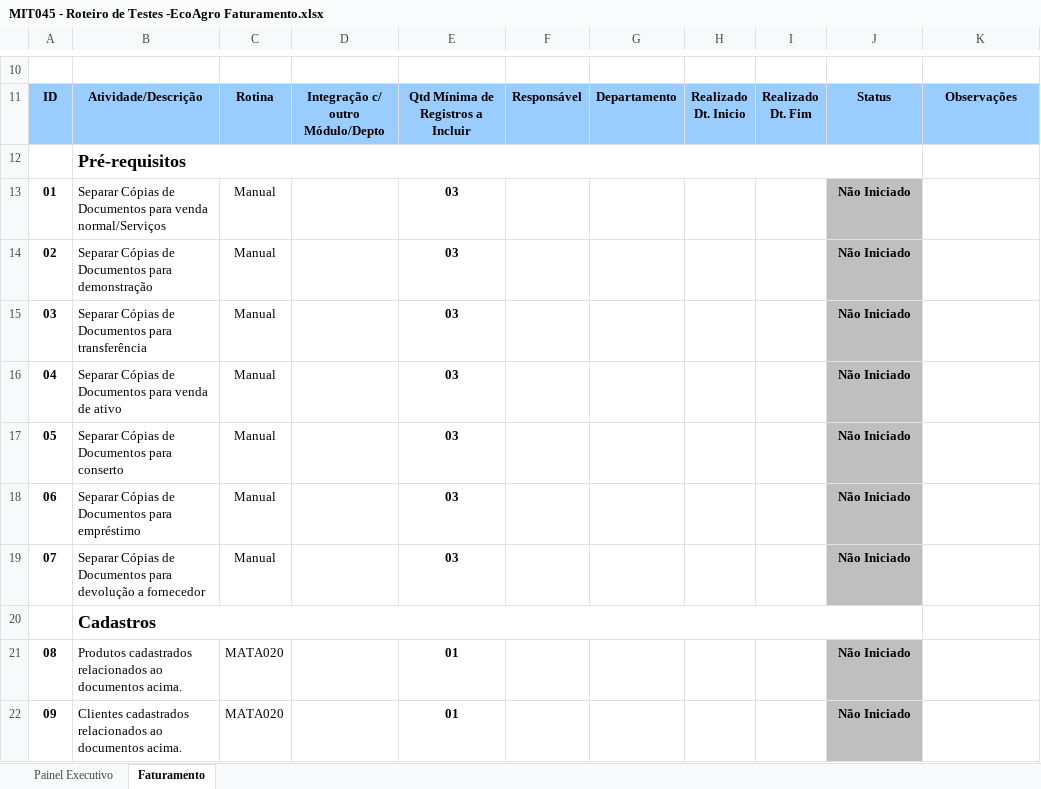
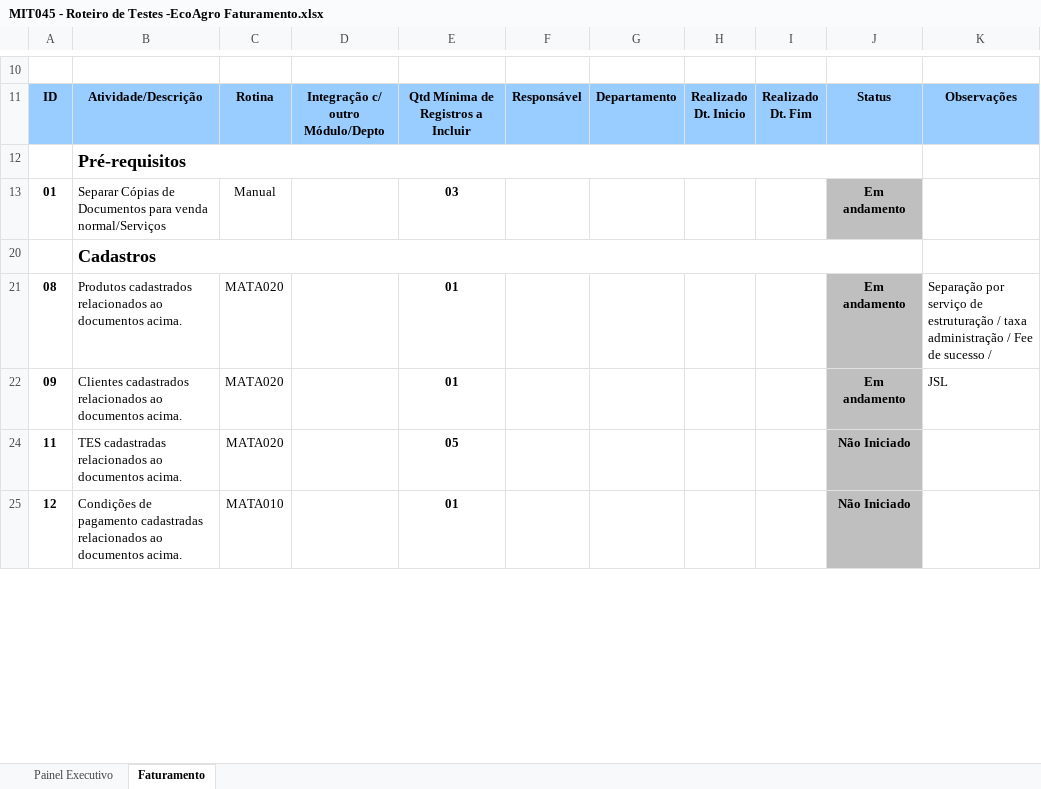
Before and after one commit to mobilecosta/ecoagro, an Excel workbook: resources/fat/MIT045 - Roteiro de Testes -EcoAgro Faturamento.xlsx, sheet Faturamento, drawn as a sheet; only a part is shown, gaps mark what is left out; the shorter side is filled out with more unchanged rows; values as stored, in another font and other column widths than the file's, no borders; charts and pictures and conditional formats not drawn; removed rows and columns are numbered as before the commit, all else as after; the diff covers the shown part only; the diff names each change by its address in the sheet, - before the commit and + after, or states it on an @@ line.

```diff
--- a/resources/fat/MIT045 - Roteiro de Testes -EcoAgro Faturamento.xlsx (sheet Faturamento)
+++ b/resources/fat/MIT045 - Roteiro de Testes -EcoAgro Faturamento.xlsx (sheet Faturamento)
-J13: Não Iniciado
+J13: Em andamento
-row 14: 02 | Separar Cópias de Documentos para demonstração | Manual |  | 03 |  |  |  |  | Não Iniciado
-row 15: 03 | Separar Cópias de Documentos para transferência | Manual |  | 03 |  |  |  |  | Não Iniciado
-row 16: 04 | Separar Cópias de Documentos para venda de ativo | Manual |  | 03 |  |  |  |  | Não Iniciado
-row 17: 05 | Separar Cópias de Documentos para conserto | Manual |  | 03 |  |  |  |  | Não Iniciado
-row 18: 06 | Separar Cópias de Documentos para empréstimo | Manual |  | 03 |  |  |  |  | Não Iniciado
-row 19: 07 | Separar Cópias de Documentos para devolução a fornecedor | Manual |  | 03 |  |  |  |  | Não Iniciado
-J21:J22: Não Iniciado
+J21:J22: Em andamento
-K21: (empty)
+K21: Separação por serviço de estruturação / taxa administração / Fee de sucesso /
-K22: (empty)
+K22: JSL
```
Also changed, not shown: 6 added rows, 24 removed rows and 3 edited cells elsewhere in this sheet, sheet Painel Executivo, hidden cells, charts or pictures, resources/com/MIT045 - Roteiro de Testes - Compras.xlsx.
